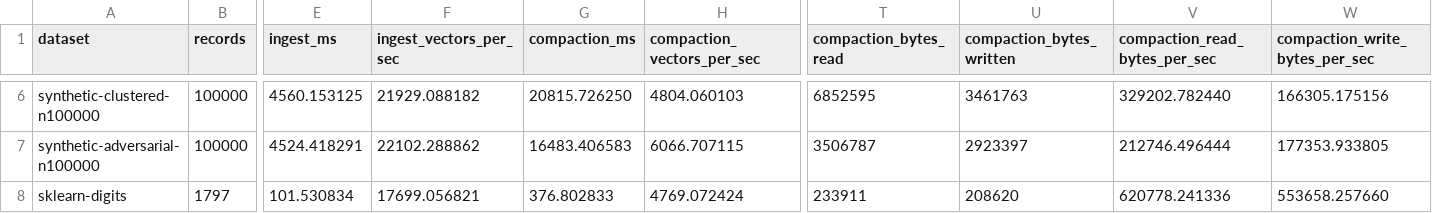
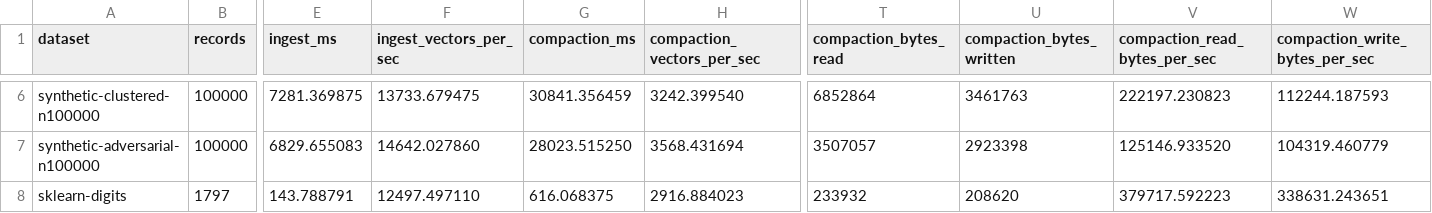
Before and after one commit to CausalityHQ/borsuk, a CSV file: docs/web/assets/benchmarks/lifecycle.csv, drawn as a sheet; only a part is shown, gaps mark what is left out; the diff covers the shown part only; the diff names each change by its address in the sheet, - before the commit and + after, or states it on an @@ line.

```diff
--- a/docs/web/assets/benchmarks/lifecycle.csv
+++ b/docs/web/assets/benchmarks/lifecycle.csv
-E6 (ingest_ms): 4560.153125
+E6 (ingest_ms): 7281.369875
-F6 (ingest_vectors_per_sec): 21929.088182
+F6 (ingest_vectors_per_sec): 13733.679475
-G6 (compaction_ms): 20815.726250
+G6 (compaction_ms): 30841.356459
-H6 (compaction_vectors_per_sec): 4804.060103
+H6 (compaction_vectors_per_sec): 3242.399540
-T6 (compaction_bytes_read): 6852595
+T6 (compaction_bytes_read): 6852864
-V6 (compaction_read_bytes_per_sec): 329202.782440
+V6 (compaction_read_bytes_per_sec): 222197.230823
-W6 (compaction_write_bytes_per_sec): 166305.175156
+W6 (compaction_write_bytes_per_sec): 112244.187593
-E7 (ingest_ms): 4524.418291
+E7 (ingest_ms): 6829.655083
-F7 (ingest_vectors_per_sec): 22102.288862
+F7 (ingest_vectors_per_sec): 14642.027860
-G7 (compaction_ms): 16483.406583
+G7 (compaction_ms): 28023.515250
-H7 (compaction_vectors_per_sec): 6066.707115
+H7 (compaction_vectors_per_sec): 3568.431694
-T7 (compaction_bytes_read): 3506787
+T7 (compaction_bytes_read): 3507057
-U7 (compaction_bytes_written): 2923397
+U7 (compaction_bytes_written): 2923398
-V7 (compaction_read_bytes_per_sec): 212746.496444
+V7 (compaction_read_bytes_per_sec): 125146.933520
-W7 (compaction_write_bytes_per_sec): 177353.933805
+W7 (compaction_write_bytes_per_sec): 104319.460779
-E8 (ingest_ms): 101.530834
+E8 (ingest_ms): 143.788791
-F8 (ingest_vectors_per_sec): 17699.056821
+F8 (ingest_vectors_per_sec): 12497.497110
-G8 (compaction_ms): 376.802833
+G8 (compaction_ms): 616.068375
-H8 (compaction_vectors_per_sec): 4769.072424
+H8 (compaction_vectors_per_sec): 2916.884023
-T8 (compaction_bytes_read): 233911
+T8 (compaction_bytes_read): 233932
-V8 (compaction_read_bytes_per_sec): 620778.241336
+V8 (compaction_read_bytes_per_sec): 379717.592223
-W8 (compaction_write_bytes_per_sec): 553658.257660
+W8 (compaction_write_bytes_per_sec): 338631.243651
```
Also changed, not shown: 29 edited cells elsewhere in this file, docs/web/assets/benchmarks/parallel.csv, docs/web/assets/benchmarks/scale.csv, 9 other files.
